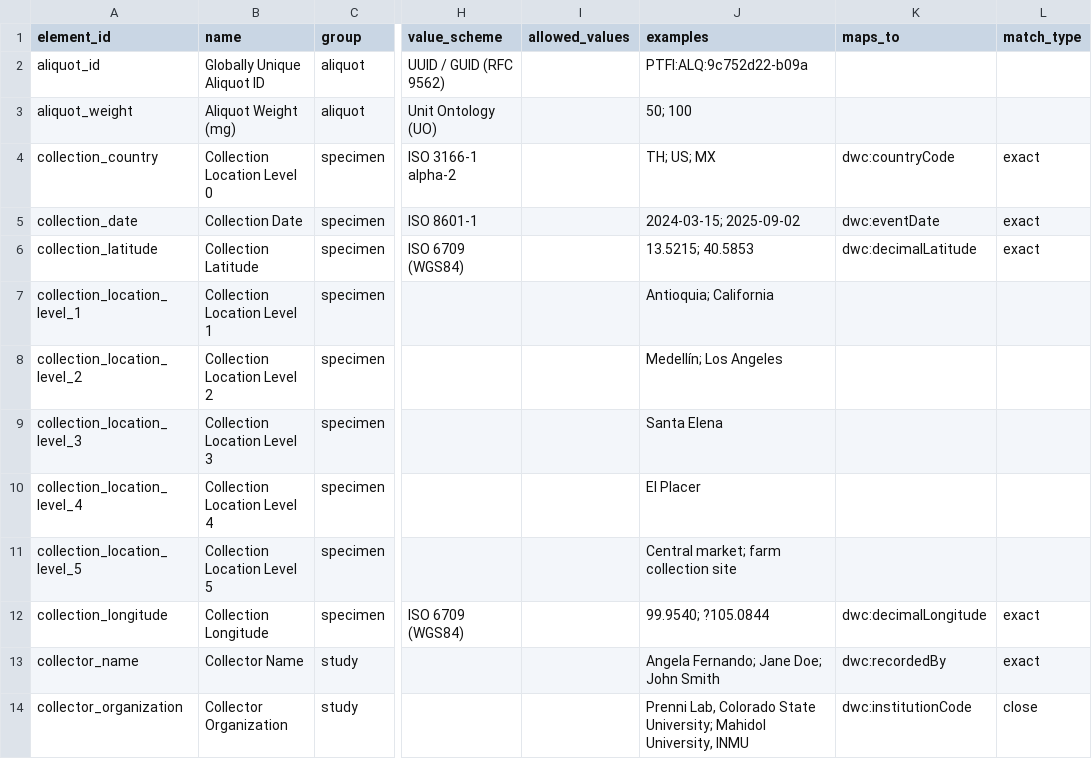
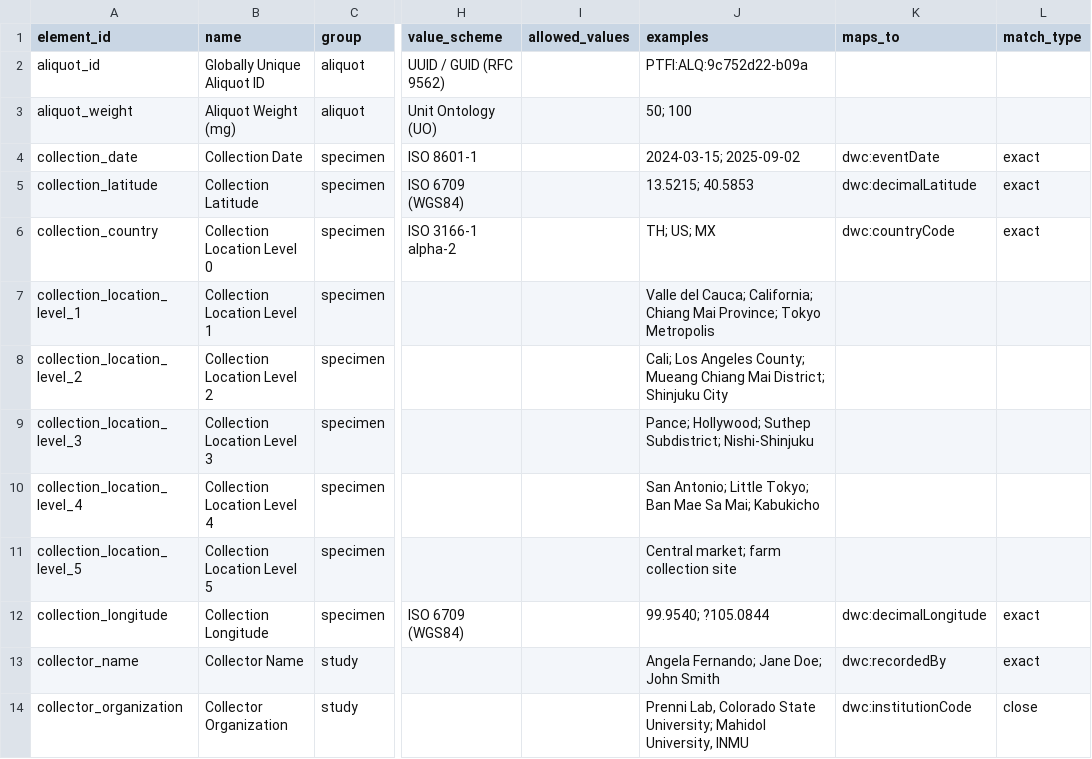
Before and after one commit to jasonsuescumholguin-blip/core-schemaJASON, a CSV file: data/schema.csv, drawn as a sheet; only a part is shown, gaps mark what is left out; the diff names each change by its address in the sheet, - before the commit and + after, or states it on an @@ line.

Commit message:
Update schema.csv with new collection fields

```diff
--- a/data/schema.csv
+++ b/data/schema.csv
@@ row 4 moved to row 6: collection_country @@
-J7 (examples): Antioquia; California
+J7 (examples): Valle del Cauca; California; Chiang Mai Province; Tokyo Metropolis
-J8 (examples): Medellín; Los Angeles
+J8 (examples): Cali; Los Angeles County; Mueang Chiang Mai District; Shinjuku City
-J9 (examples): Santa Elena
+J9 (examples): Pance; Hollywood; Suthep Subdistrict; Nishi-Shinjuku
-J10 (examples): El Placer
+J10 (examples): San Antonio; Little Tokyo; Ban Mae Sa Mai; Kabukicho
```
